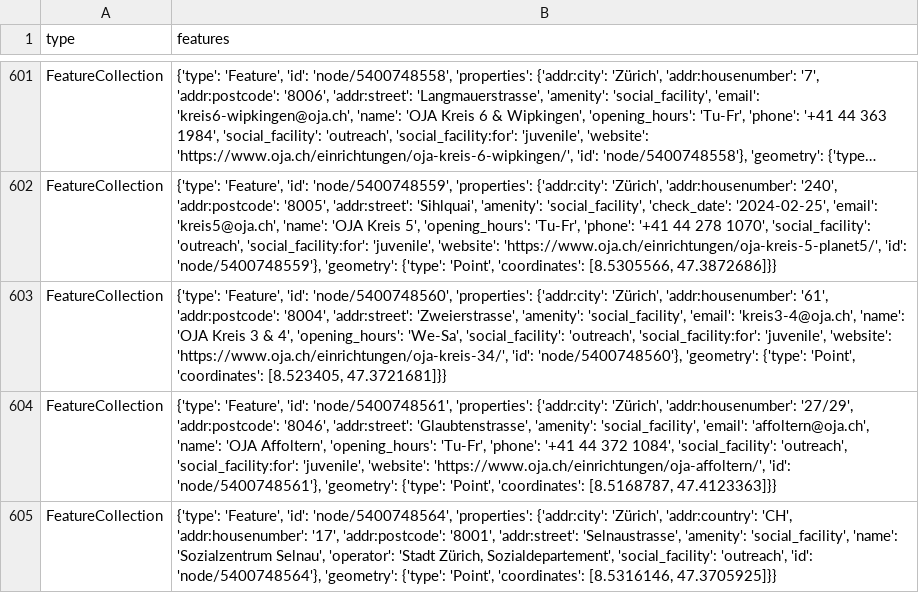
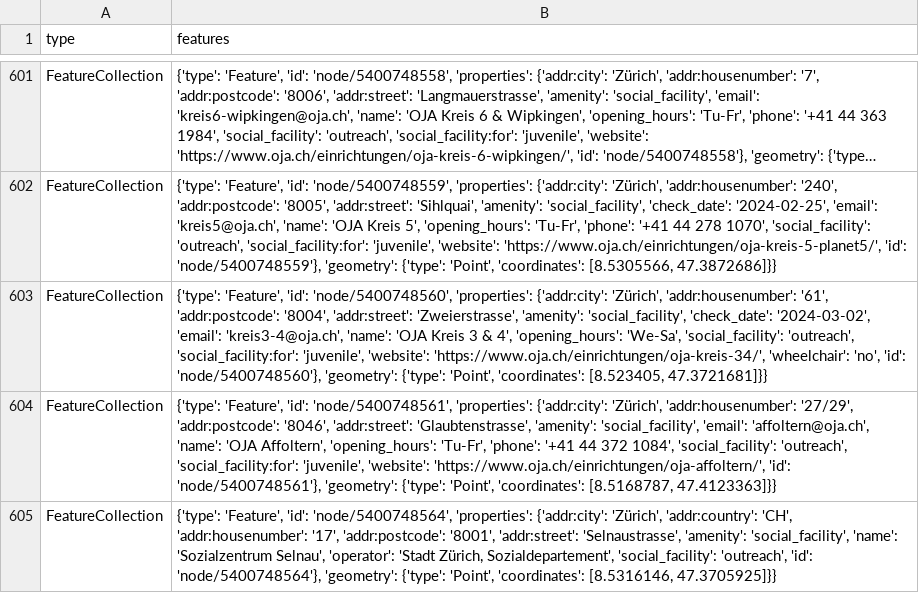
Before and after one commit to OpenBracketsCH/rescue-data, a CSV file: data/csv/facilities/social_facilities/social_facilities_dispo_srz.csv, drawn as a sheet; only a part is shown, gaps mark what is left out; long unchanged cells end in …; the diff names each change by its address in the sheet, - before the commit and + after, or states it on an @@ line.

```diff
--- a/data/csv/facilities/social_facilities/social_facilities_dispo_srz.csv
+++ b/data/csv/facilities/social_facilities/social_facilities_dispo_srz.csv
-B603 (features): …'amenity': 'social_facility', 'email': 'kreis3-4@oja.ch', 'name': 'OJA Kreis 3 & 4', 'opening_hours': 'We-Sa', 'social_facility': 'outreach', 'social_facility:for': 'juvenile', 'website': 'https://www.oja.ch/einrichtungen/oja-kreis-34/', 'id': 'node/5400748560'},…
+B603 (features): …'amenity': 'social_facility', 'check_date': '2024-03-02', 'email': 'kreis3-4@oja.ch', 'name': 'OJA Kreis 3 & 4', 'opening_hours': 'We-Sa', 'social_facility': 'outreach', 'social_facility:for': 'juvenile', 'website': 'https://www.oja.ch/einrichtungen/oja-kreis-34/', 'wheelchair': 'no', 'id': 'node/5400748560'},…
```
Also changed, not shown: data/csv/highway/trunk/trunk_dispo_srz.csv, data/csv/kindergarten/kindergarten_dispo_srz.csv, 10 other files.
